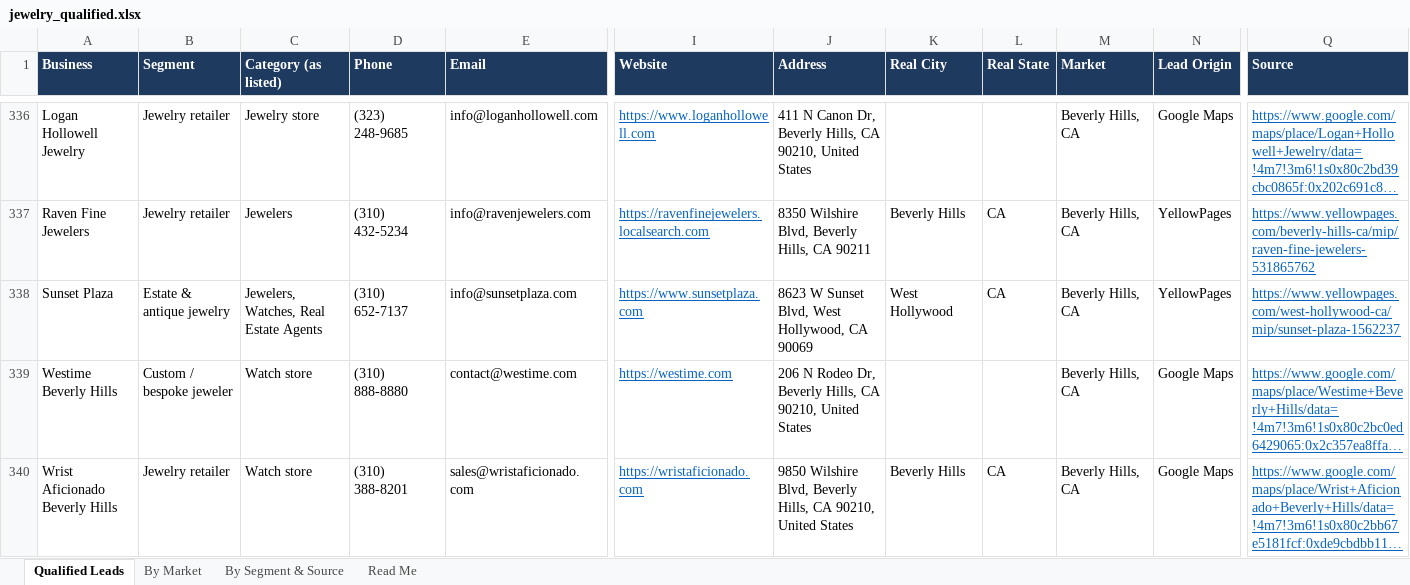
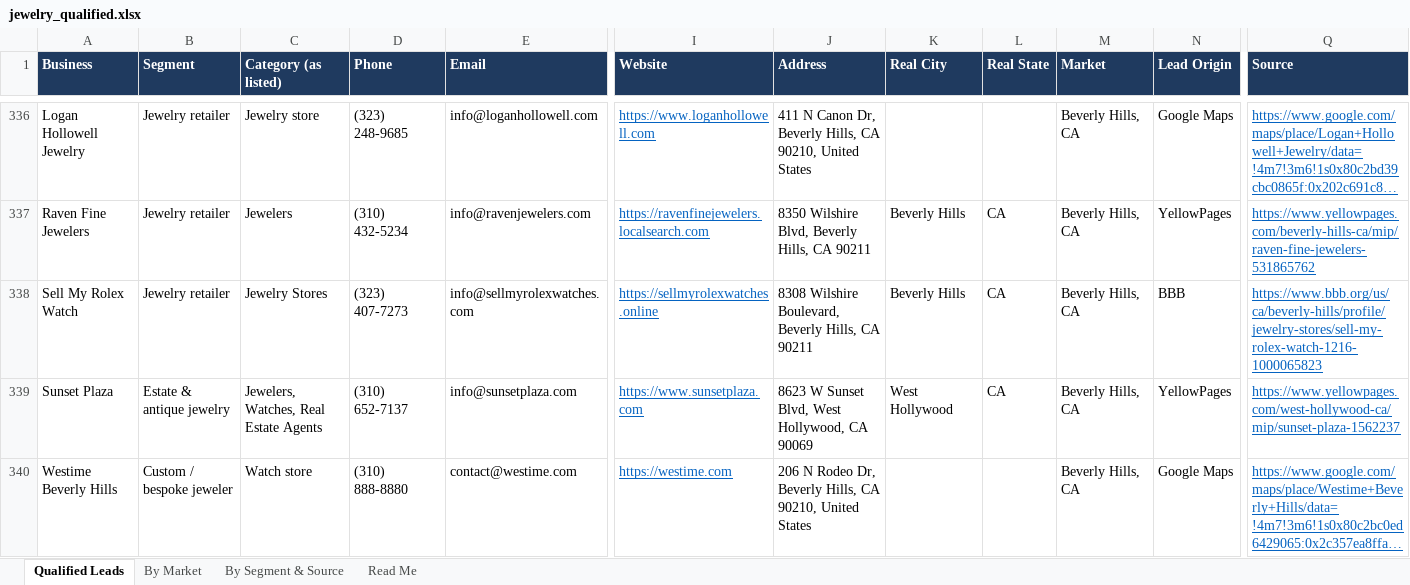
Before and after one commit to riyaansheth/claude-cloud, an Excel workbook: leadrun_jewelry/jewelry_qualified.xlsx, sheet Qualified Leads, drawn as a sheet; only a part is shown, gaps mark what is left out; the shorter side is filled out with more unchanged rows; long unchanged cells end in …; values as stored, in another font and other column widths than the file's, no borders; rows hold the shown columns only; the diff names each change by its address in the sheet, - before the commit and + after, or states it on an @@ line.

```diff
--- a/leadrun_jewelry/jewelry_qualified.xlsx (sheet Qualified Leads)
+++ b/leadrun_jewelry/jewelry_qualified.xlsx (sheet Qualified Leads)
+row 338: Sell My Rolex Watch | Jewelry retailer | Jewelry Stores | (323) 407-7273 | info@sellmyrolexwatches.com | https://sellmyrolexwatches.online | 8308 Wilshire Boulevard, Beverly Hills, CA 90211 | Beverly Hills | CA | Beverly Hills, CA | BBB | https://www.bbb.org/us/ca/beverly-hills/profile/jewelry-stores/sell-my-rolex-watch-1216-1000065823
```
Also changed, not shown: sheet By Market, sheet By Segment & Source, sheet Read Me, 3 other files.
